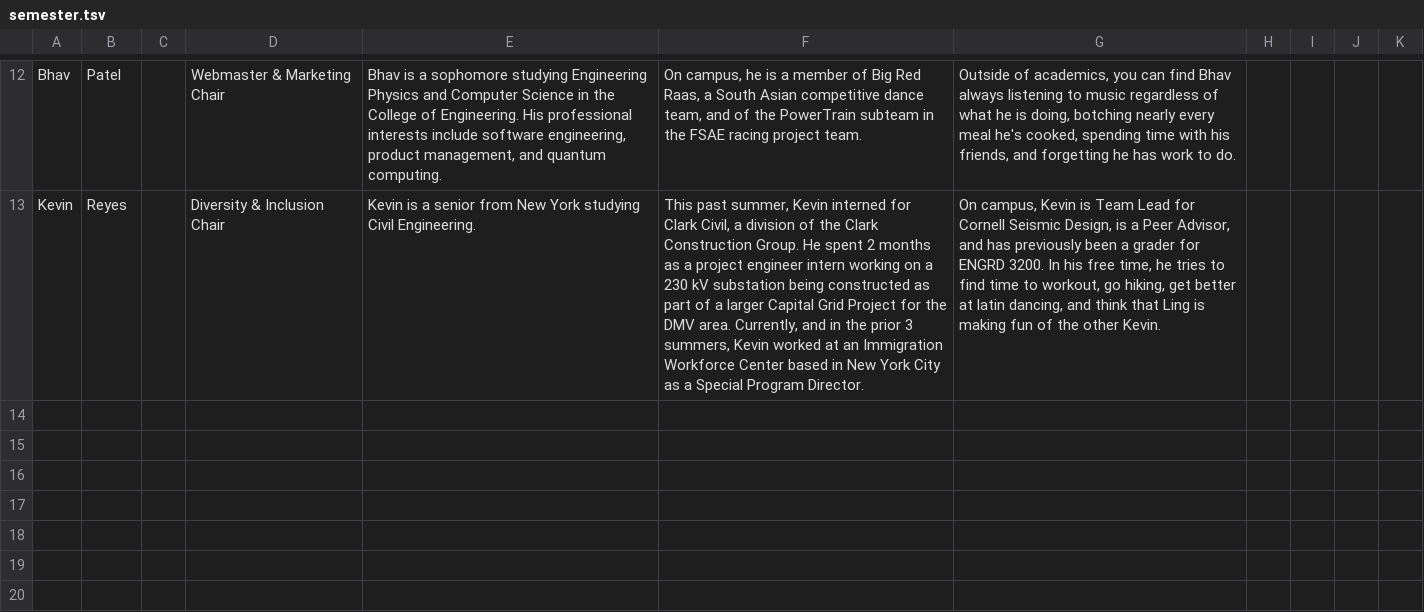
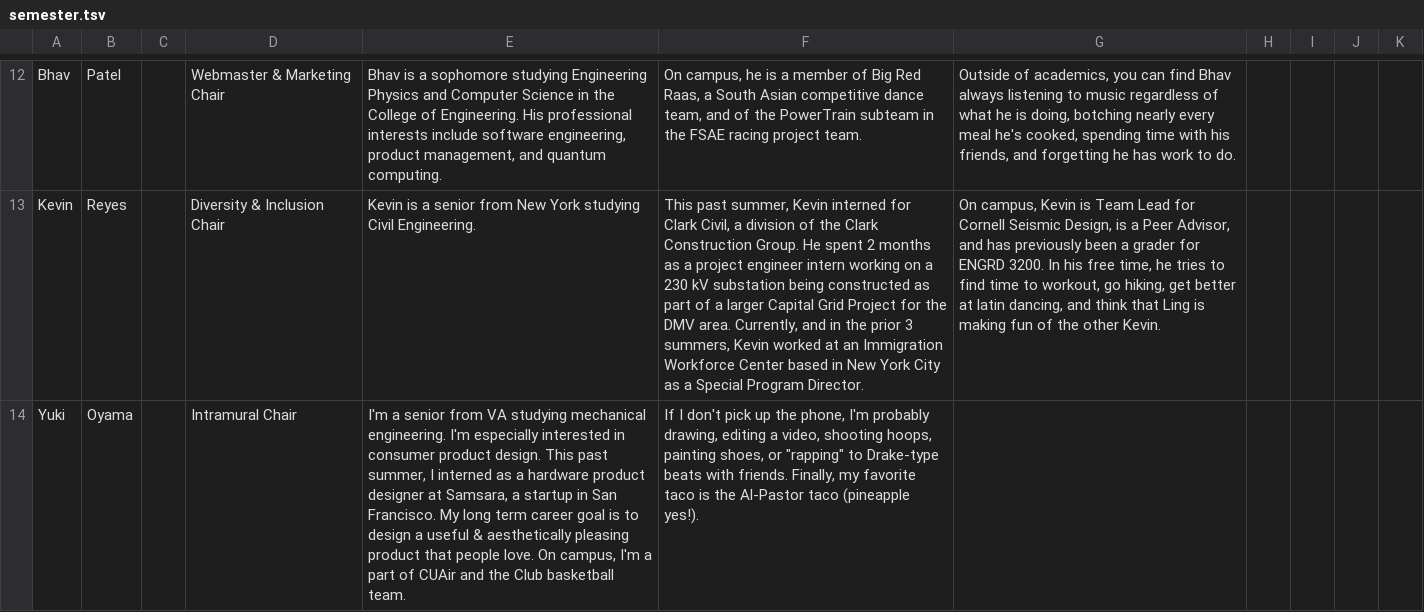
Before and after one commit to cornellWebmaster/ttFlask, a TSV file: data/brothers/semester.tsv, drawn as a sheet; only a part is shown, gaps mark what is left out; the diff names each change by its address in the sheet, - before the commit and + after, or states it on an @@ line.

```diff
--- a/data/brothers/semester.tsv
+++ b/data/brothers/semester.tsv
+row 14: Yuki | Oyama |  | Intramural Chair | I'm a senior from VA studying mechanical engineering. I'm especially interested in consumer product design. This past summer, I interned as a hardware product designer at Samsara, a startup in San Francisco. My long term career goal is to design a useful & aesthetically pleasing product that people love. On campus, I'm a part of CUAir and the Club basketball team. | If I don't pick up the phone, I'm probably drawing, editing a video, shooting hoops, painting shoes, or "rapping" to Drake-type beats with friends. Finally, my favorite taco is the Al-Pastor taco (pineapple yes!).
```
Also changed, not shown: data/brothers/brothers.tsv.
